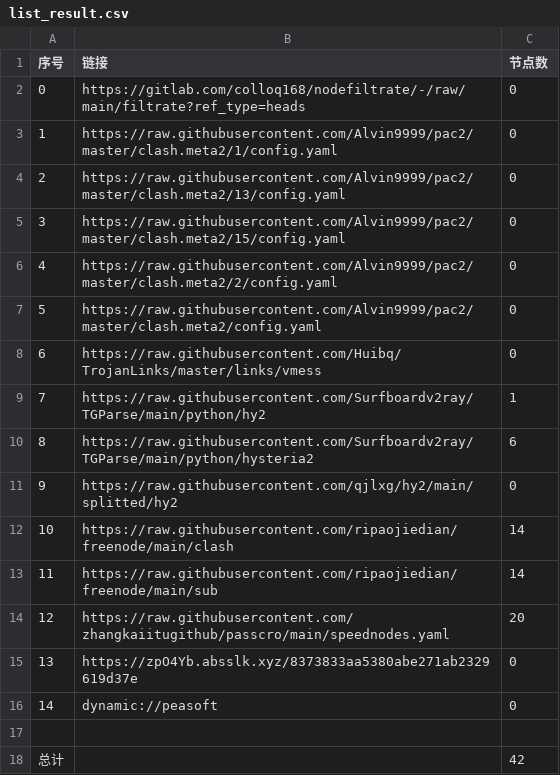
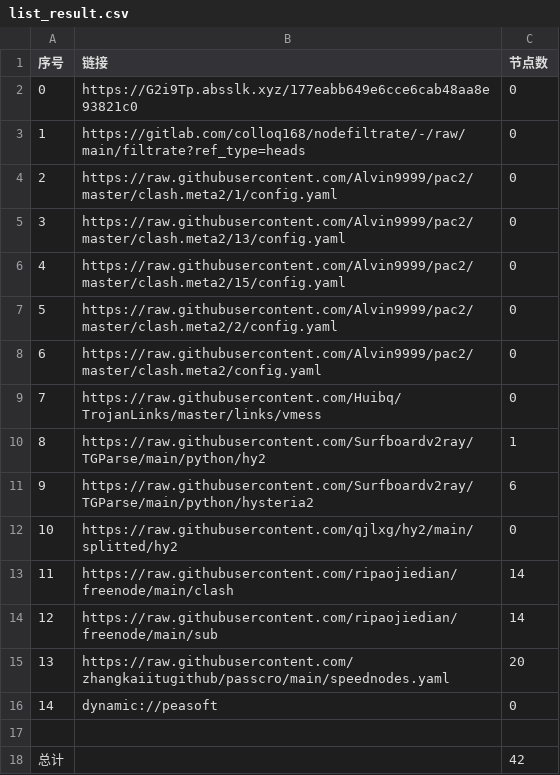
Before and after one commit to ggmsub/AutoMergePublicNodes, a CSV file: list_result.csv, drawn as a sheet; removed rows and columns are numbered as before the commit, all else as after; the diff names each change by its address in the sheet, - before the commit and + after, or states it on an @@ line.

```diff
--- a/list_result.csv
+++ b/list_result.csv
+row 2: 0 | https://G2i9Tp.absslk.xyz/177eabb649e6cce6cab48aa8e93821c0 | 0
@@ column A (序号) renumbered between rows 3 and 15 @@
-row 15: 13 | https://zpO4Yb.absslk.xyz/8373833aa5380abe271ab2329619d37e | 0
```
Also changed, not shown: 17 other files.
